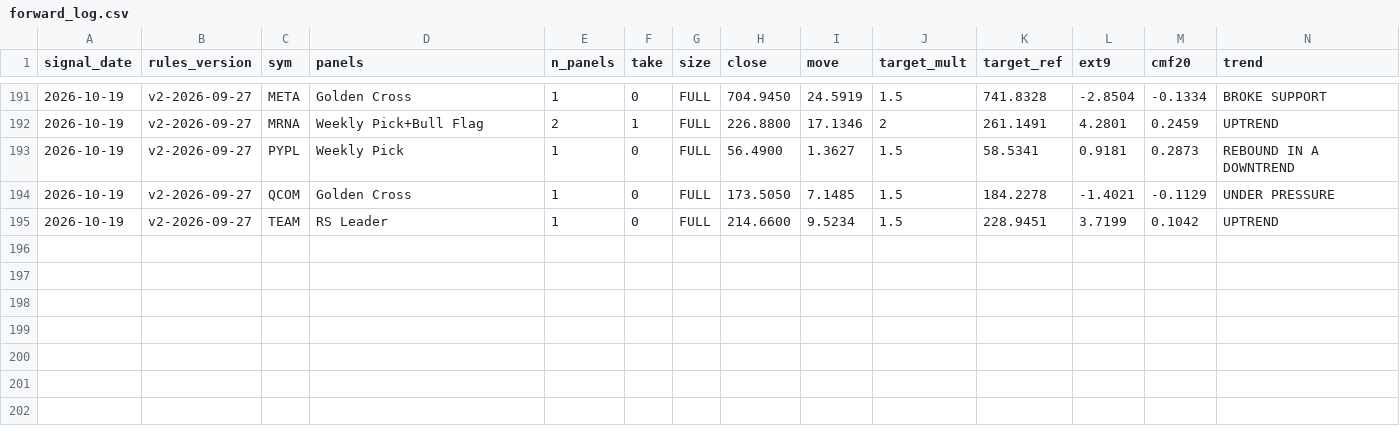
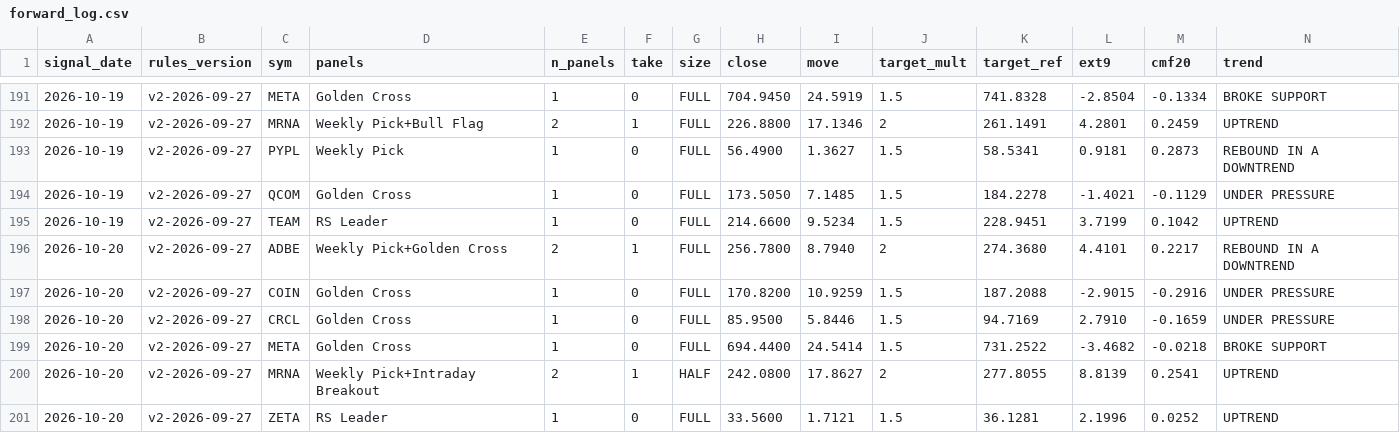
Before and after one commit to Moopheus1/Basket-Command-Centre-3, a CSV file: docs/forward_log.csv, drawn as a sheet; only a part is shown, gaps mark what is left out; rows hold the shown columns only; the diff names each change by its address in the sheet, - before the commit and + after, or states it on an @@ line.

```diff
--- a/docs/forward_log.csv
+++ b/docs/forward_log.csv
+row 196: 2026-10-20 | v2-2026-09-27 | ADBE | Weekly Pick+Golden Cross | 2 | 1 | FULL | 256.7800 | 8.7940 | 2 | 274.3680 | 4.4101 | 0.2217 | REBOUND IN A DOWNTREND
+row 197: 2026-10-20 | v2-2026-09-27 | COIN | Golden Cross | 1 | 0 | FULL | 170.8200 | 10.9259 | 1.5 | 187.2088 | -2.9015 | -0.2916 | UNDER PRESSURE
+row 198: 2026-10-20 | v2-2026-09-27 | CRCL | Golden Cross | 1 | 0 | FULL | 85.9500 | 5.8446 | 1.5 | 94.7169 | 2.7910 | -0.1659 | UNDER PRESSURE
+row 199: 2026-10-20 | v2-2026-09-27 | META | Golden Cross | 1 | 0 | FULL | 694.4400 | 24.5414 | 1.5 | 731.2522 | -3.4682 | -0.0218 | BROKE SUPPORT
+row 200: 2026-10-20 | v2-2026-09-27 | MRNA | Weekly Pick+Intraday Breakout | 2 | 1 | HALF | 242.0800 | 17.8627 | 2 | 277.8055 | 8.8139 | 0.2541 | UPTREND
+row 201: 2026-10-20 | v2-2026-09-27 | ZETA | RS Leader | 1 | 0 | FULL | 33.5600 | 1.7121 | 1.5 | 36.1281 | 2.1996 | 0.0252 | UPTREND
```
Also changed, not shown: 1 other file.
